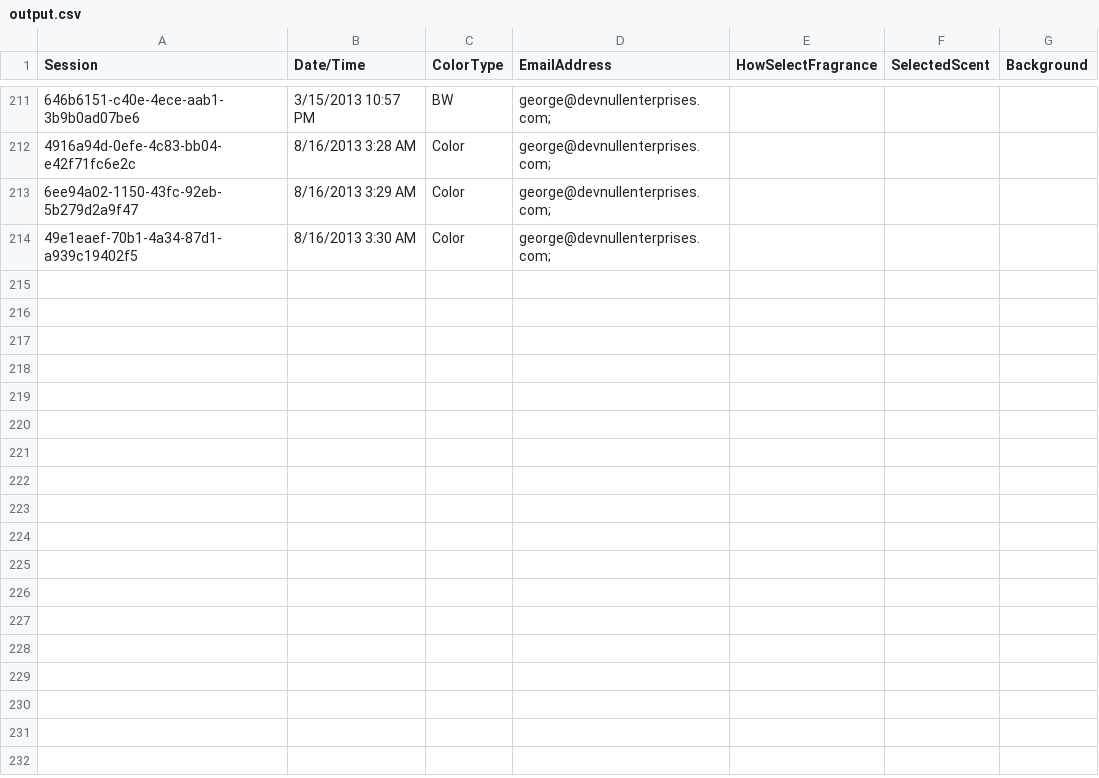
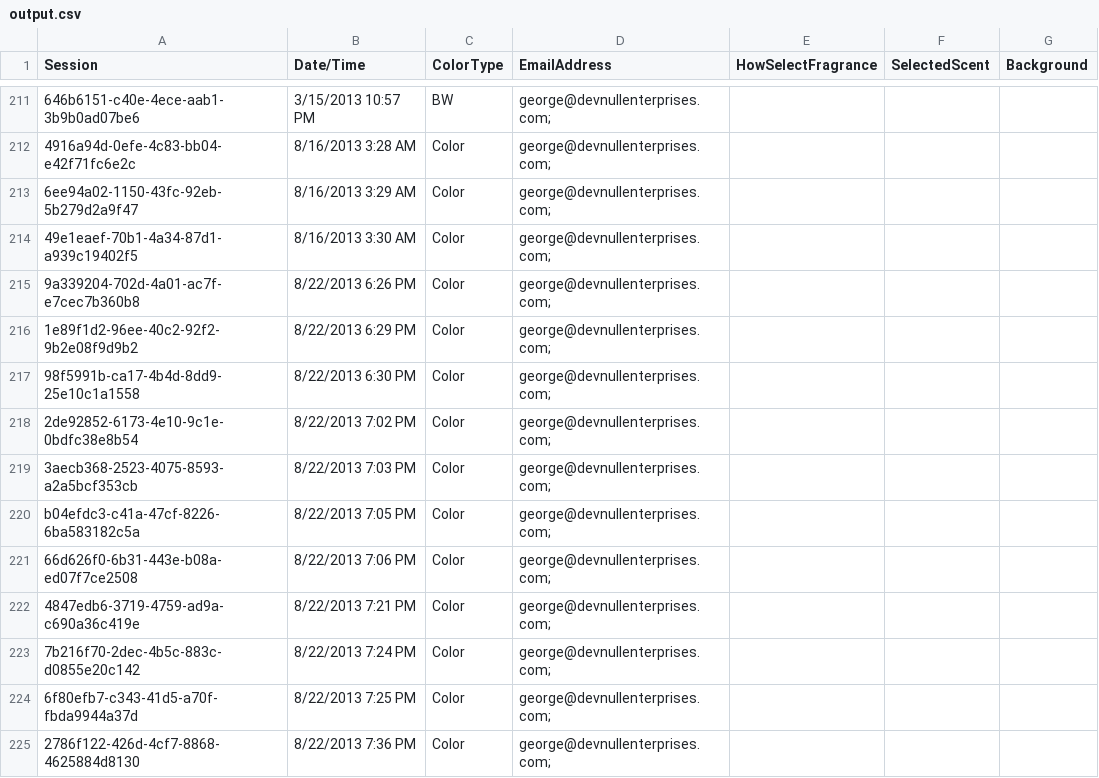
Before and after one commit to sourcesync/MME_Entertainment, a CSV file: Hercules/Hercules/Hercules/Hercules/bin/Debug/Skins/DoingourthingBoston/output.csv, drawn as a sheet; only a part is shown, gaps mark what is left out; the diff names each change by its address in the sheet, - before the commit and + after, or states it on an @@ line.

```diff
--- a/Hercules/Hercules/Hercules/Hercules/bin/Debug/Skins/DoingourthingBoston/output.csv
+++ b/Hercules/Hercules/Hercules/Hercules/bin/Debug/Skins/DoingourthingBoston/output.csv
+row 215: 9a339204-702d-4a01-ac7f-e7cec7b360b8 | 8/22/2013 6:26 PM | Color | george@devnullenterprises.com;
+row 216: 1e89f1d2-96ee-40c2-92f2-9b2e08f9d9b2 | 8/22/2013 6:29 PM | Color | george@devnullenterprises.com;
+row 217: 98f5991b-ca17-4b4d-8dd9-25e10c1a1558 | 8/22/2013 6:30 PM | Color | george@devnullenterprises.com;
+row 218: 2de92852-6173-4e10-9c1e-0bdfc38e8b54 | 8/22/2013 7:02 PM | Color | george@devnullenterprises.com;
+row 219: 3aecb368-2523-4075-8593-a2a5bcf353cb | 8/22/2013 7:03 PM | Color | george@devnullenterprises.com;
+row 220: b04efdc3-c41a-47cf-8226-6ba583182c5a | 8/22/2013 7:05 PM | Color | george@devnullenterprises.com;
+row 221: 66d626f0-6b31-443e-b08a-ed07f7ce2508 | 8/22/2013 7:06 PM | Color | george@devnullenterprises.com;
+row 222: 4847edb6-3719-4759-ad9a-c690a36c419e | 8/22/2013 7:21 PM | Color | george@devnullenterprises.com;
+row 223: 7b216f70-2dec-4b5c-883c-d0855e20c142 | 8/22/2013 7:24 PM | Color | george@devnullenterprises.com;
+row 224: 6f80efb7-c343-41d5-a70f-fbda9944a37d | 8/22/2013 7:25 PM | Color | george@devnullenterprises.com;
+row 225: 2786f122-426d-4cf7-8868-4625884d8130 | 8/22/2013 7:36 PM | Color | george@devnullenterprises.com;
```
Also changed, not shown: 9 other files.
